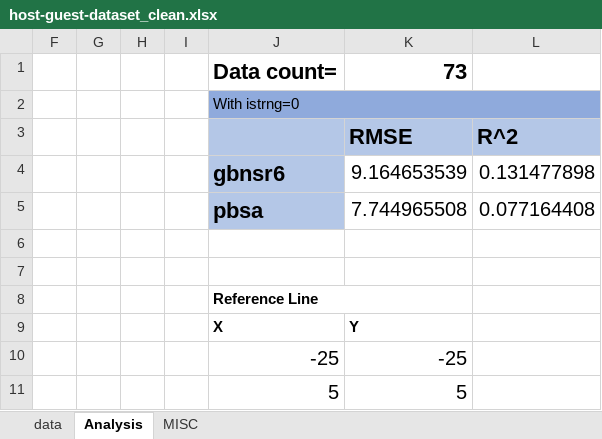
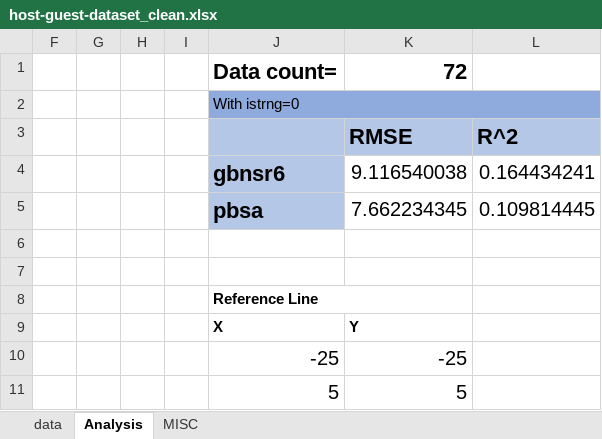
Before and after one commit to saharctech/Binding-Free-Energy-Prediction-Host-Guest-System, an Excel workbook: Results/host-guest-dataset_clean.xlsx, sheet Analysis, drawn as a sheet; only a part is shown; values as stored, in another font and other column widths than the file's, no borders; charts and pictures not drawn; removed rows and columns are numbered as before the commit, all else as after; the diff names each change by its address in the sheet, - before the commit and + after, or states it on an @@ line.

```diff
--- a/Results/host-guest-dataset_clean.xlsx (sheet Analysis)
+++ b/Results/host-guest-dataset_clean.xlsx (sheet Analysis)
-K1: 73
+K1: 72
-row 4:  |  |  |  | gbnsr6 | 9.164653539 | 0.131477898
-row 5:  |  |  |  | pbsa | 7.744965508 | 0.077164408
+row 4:  |  |  |  | gbnsr6 | 9.116540038 | 0.164434241
+row 5:  |  |  |  | pbsa | 7.662234345 | 0.109814445
```
Also changed, not shown: sheet data, 15 other files.
